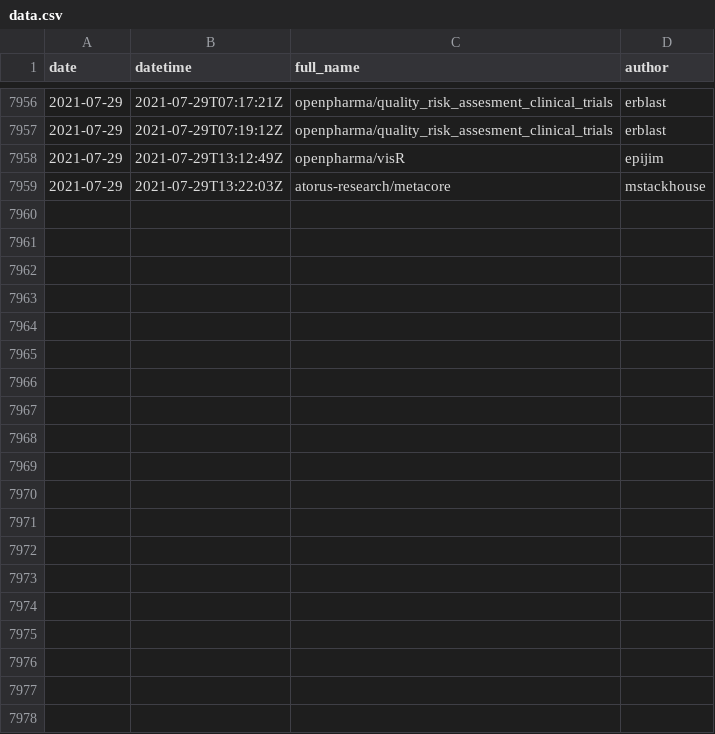
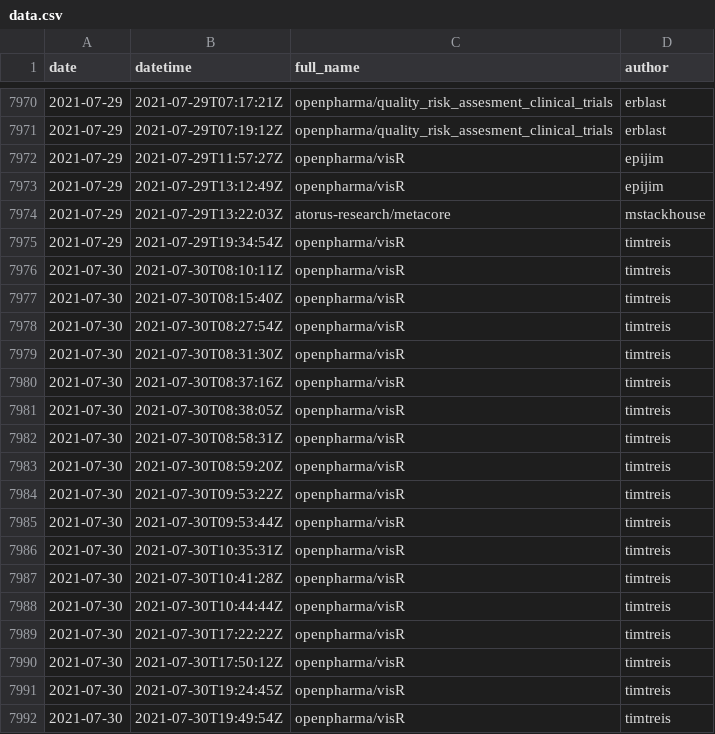
Before and after one commit to openpharma/openpharma_log, a CSV file: all-commits/data.csv, drawn as a sheet; only a part is shown, gaps mark what is left out; the diff covers the shown part only.

Commit message:
update all-commits

```diff
--- a/all-commits/data.csv
+++ b/all-commits/data.csv
@@ -7957,3 +7971,22 @@
 2021-07-29,"2021-07-29T07:19:12Z","openpharma/quality_risk_assesment_clinical_trials","erblast"
+2021-07-29,"2021-07-29T11:57:27Z","openpharma/visR","epijim"
 2021-07-29,"2021-07-29T13:12:49Z","openpharma/visR","epijim"
 2021-07-29,"2021-07-29T13:22:03Z","atorus-research/metacore","mstackhouse"
+2021-07-29,"2021-07-29T19:34:54Z","openpharma/visR","timtreis"
+2021-07-30,"2021-07-30T08:10:11Z","openpharma/visR","timtreis"
+2021-07-30,"2021-07-30T08:15:40Z","openpharma/visR","timtreis"
+2021-07-30,"2021-07-30T08:27:54Z","openpharma/visR","timtreis"
+2021-07-30,"2021-07-30T08:31:30Z","openpharma/visR","timtreis"
+2021-07-30,"2021-07-30T08:37:16Z","openpharma/visR","timtreis"
+2021-07-30,"2021-07-30T08:38:05Z","openpharma/visR","timtreis"
+2021-07-30,"2021-07-30T08:58:31Z","openpharma/visR","timtreis"
+2021-07-30,"2021-07-30T08:59:20Z","openpharma/visR","timtreis"
+2021-07-30,"2021-07-30T09:53:22Z","openpharma/visR","timtreis"
+2021-07-30,"2021-07-30T09:53:44Z","openpharma/visR","timtreis"
+2021-07-30,"2021-07-30T10:35:31Z","openpharma/visR","timtreis"
+2021-07-30,"2021-07-30T10:41:28Z","openpharma/visR","timtreis"
+2021-07-30,"2021-07-30T10:44:44Z","openpharma/visR","timtreis"
+2021-07-30,"2021-07-30T17:22:22Z","openpharma/visR","timtreis"
+2021-07-30,"2021-07-30T17:50:12Z","openpharma/visR","timtreis"
+2021-07-30,"2021-07-30T19:24:45Z","openpharma/visR","timtreis"
+2021-07-30,"2021-07-30T19:49:54Z","openpharma/visR","timtreis"
```
Also changed, not shown: 14 added rows elsewhere in this file, 3 other files.
